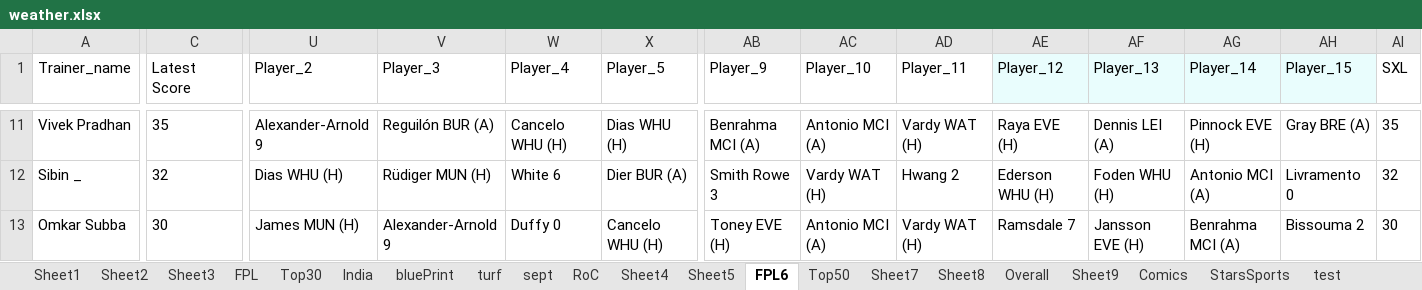
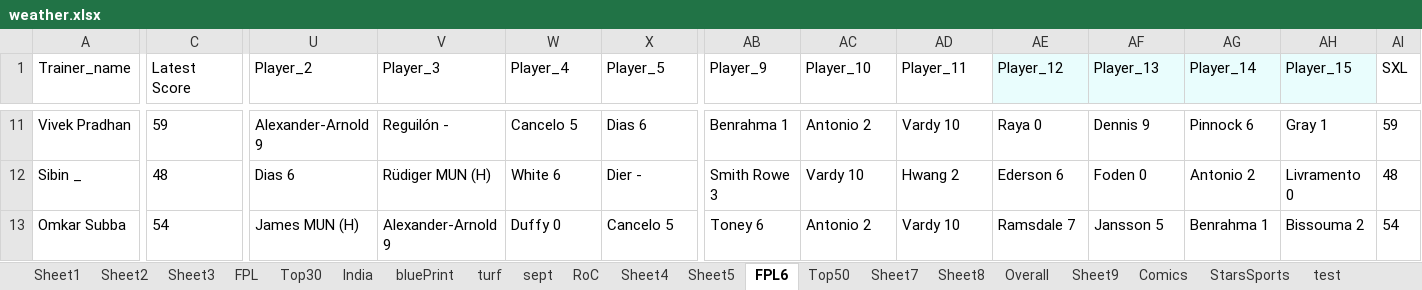
Before and after one commit to korvisenwv/TenForBenk, an Excel workbook: EdisonLogs/weather.xlsx, sheet FPL6, drawn as a sheet; only a part is shown, gaps mark what is left out; values as stored, in another font and other column widths than the file's, no borders; the diff covers the shown part only; the diff names each change by its address in the sheet, - before the commit and + after, or states it on an @@ line.

```diff
--- a/EdisonLogs/weather.xlsx (sheet FPL6)
+++ b/EdisonLogs/weather.xlsx (sheet FPL6)
-C11 (Latest Score): 35
+C11 (Latest Score): 59
-V11 (Player_3): Reguilón BUR (A)
+V11 (Player_3): Reguilón -
-W11 (Player_4): Cancelo WHU (H)
+W11 (Player_4): Cancelo 5
-X11 (Player_5): Dias WHU (H)
+X11 (Player_5): Dias 6
-AB11 (Player_9): Benrahma MCI (A)
+AB11 (Player_9): Benrahma 1
-AC11 (Player_10): Antonio MCI (A)
+AC11 (Player_10): Antonio 2
-AD11 (Player_11): Vardy WAT (H)
+AD11 (Player_11): Vardy 10
-AE11 (Player_12): Raya EVE (H)
+AE11 (Player_12): Raya 0
-AF11 (Player_13): Dennis LEI (A)
+AF11 (Player_13): Dennis 9
-AG11 (Player_14): Pinnock EVE (H)
+AG11 (Player_14): Pinnock 6
-AH11 (Player_15): Gray BRE (A)
+AH11 (Player_15): Gray 1
-AI11 (SXL): 35
+AI11 (SXL): 59
-C12 (Latest Score): 32
+C12 (Latest Score): 48
-U12 (Player_2): Dias WHU (H)
+U12 (Player_2): Dias 6
-X12 (Player_5): Dier BUR (A)
+X12 (Player_5): Dier -
-AC12 (Player_10): Vardy WAT (H)
+AC12 (Player_10): Vardy 10
-AE12 (Player_12): Ederson WHU (H)
+AE12 (Player_12): Ederson 6
-AF12 (Player_13): Foden WHU (H)
+AF12 (Player_13): Foden 0
-AG12 (Player_14): Antonio MCI (A)
+AG12 (Player_14): Antonio 2
-AI12 (SXL): 32
+AI12 (SXL): 48
-C13 (Latest Score): 30
+C13 (Latest Score): 54
-X13 (Player_5): Cancelo WHU (H)
+X13 (Player_5): Cancelo 5
-AB13 (Player_9): Toney EVE (H)
+AB13 (Player_9): Toney 6
-AC13 (Player_10): Antonio MCI (A)
+AC13 (Player_10): Antonio 2
-AD13 (Player_11): Vardy WAT (H)
+AD13 (Player_11): Vardy 10
-AF13 (Player_13): Jansson EVE (H)
+AF13 (Player_13): Jansson 5
-AG13 (Player_14): Benrahma MCI (A)
+AG13 (Player_14): Benrahma 1
-AI13 (SXL): 30
+AI13 (SXL): 54
```
Also changed, not shown: 221 edited cells elsewhere in this sheet, sheet RoC, FPL/Excellent JSON.xlsm, 16 other files.
